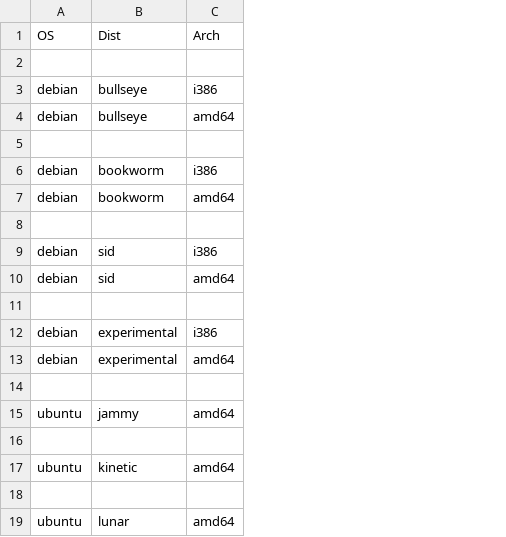
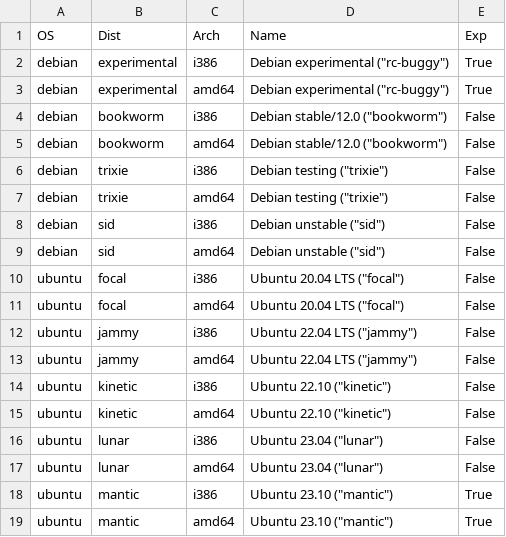
Before and after one commit to johang/sd-card-images, a CSV file: debians-x86.csv, drawn as a sheet; removed rows and columns are numbered as before the commit, all else as after; the diff names each change by its address in the sheet, - before the commit and + after, or states it on an @@ line.

Commit message:
debians: Update Debian/Ubuntu versions

```diff
--- a/debians-x86.csv
+++ b/debians-x86.csv
+column D (Name), rows 2-6: Debian experimental ("rc-buggy") | Debian experimental ("rc-buggy") | Debian stable/12.0 ("bookworm") | Debian stable/12.0 ("bookworm") | Debian testing ("trixie"); rows 8-11: Debian unstable ("sid") | Debian unstable ("sid") | Ubuntu 20.04 LTS ("focal") | Ubuntu 20.04 LTS ("focal"); rows 13-17: Ubuntu 22.04 LTS ("jammy") | Ubuntu 22.10 ("kinetic") | Ubuntu 22.10 ("kinetic") | Ubuntu 23.04 ("lunar") | Ubuntu 23.04 ("lunar")
+column E (Exp), rows 2-6: True | True | False | False | False; rows 8-11: all False; rows 13-17: all False
-row 2: (empty)
-B2:B3 (Dist): bullseye
+B2:B3 (Dist): experimental
-row 5: (empty)
-row 6: (empty)
+row 6: debian | trixie | i386 | Debian testing ("trixie") | False
+row 7: debian | trixie | amd64 | Debian testing ("trixie") | False
-row 10: (empty)
+row 10: ubuntu | focal | i386 | Ubuntu 20.04 LTS ("focal") | False
-row 12: debian | experimental | i386
-row 13: debian | experimental | amd64
-row 11: (empty)
+row 11: ubuntu | focal | amd64 | Ubuntu 20.04 LTS ("focal") | False
+row 12: ubuntu | jammy | i386 | Ubuntu 22.04 LTS ("jammy") | False
-row 14: (empty)
+row 14: ubuntu | kinetic | i386 | Ubuntu 22.10 ("kinetic") | False
-row 16: (empty)
+row 16: ubuntu | lunar | i386 | Ubuntu 23.04 ("lunar") | False
+row 18: ubuntu | mantic | i386 | Ubuntu 23.10 ("mantic") | True
+row 19: ubuntu | mantic | amd64 | Ubuntu 23.10 ("mantic") | True
```
Also changed, not shown: debians-arm.csv.
